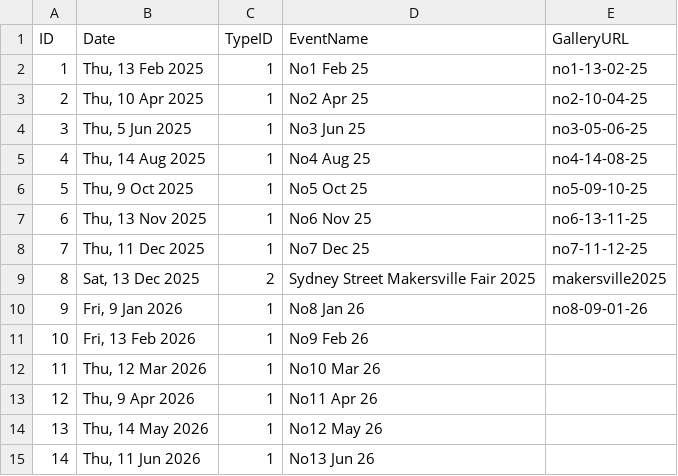
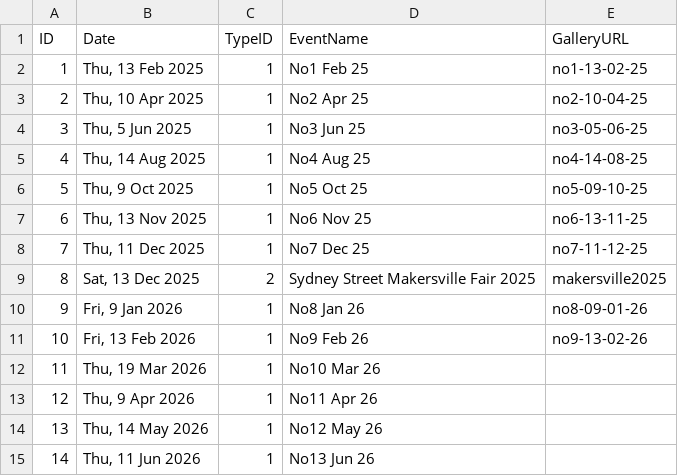
Before and after one commit to emom-sydney/website, a CSV file: src/_data/events.csv, drawn as a sheet.

```diff
--- a/src/_data/events.csv
+++ b/src/_data/events.csv
@@ -10,4 +10,4 @@ ID,Date,TypeID,EventName,GalleryURL
 9,"Fri, 9 Jan 2026",1,No8 Jan 26,no8-09-01-26
-10,"Fri, 13 Feb 2026",1,No9 Feb 26,
-11,"Thu, 12 Mar 2026",1,No10 Mar 26,
+10,"Fri, 13 Feb 2026",1,No9 Feb 26,no9-13-02-26
+11,"Thu, 19 Mar 2026",1,No10 Mar 26,
 12,"Thu, 9 Apr 2026",1,No11 Apr 26,
```
Also changed, not shown: src/_data/artistimages.csv, src/_data/artists.csv, 5 other files.
